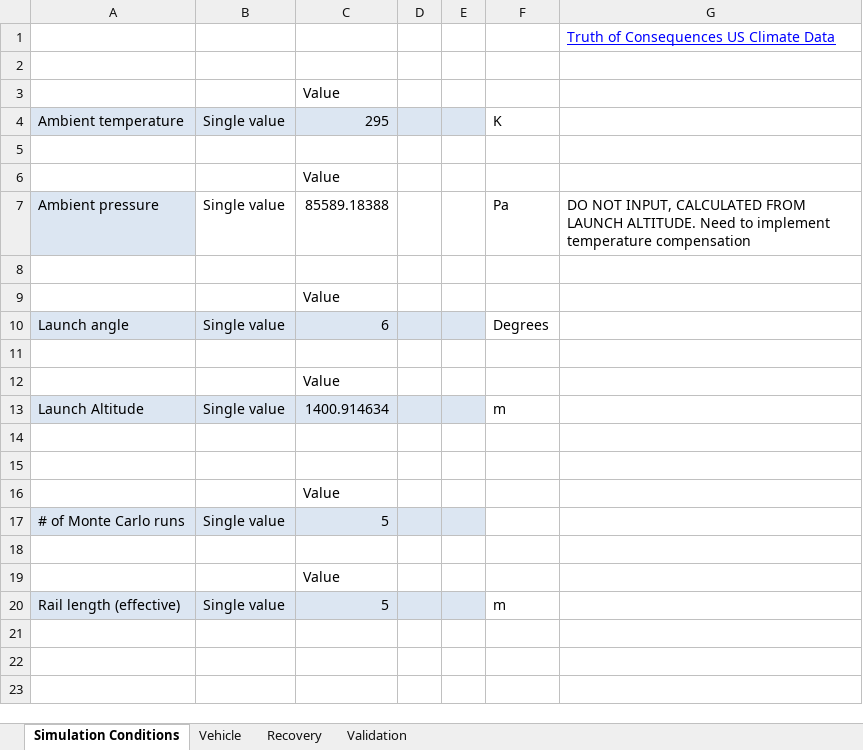
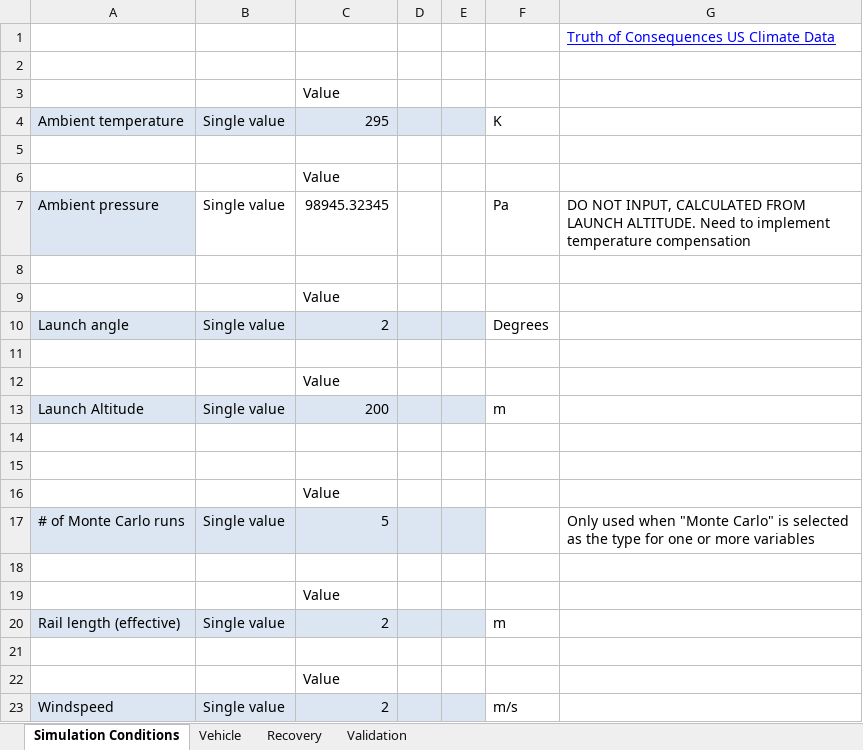
Before and after one commit to UAH-CRW/Simulation, an Excel workbook: simconfig.xlsm, sheet Simulation Conditions, drawn as a sheet; values as stored, in another font and other column widths than the file's, no borders; the diff names each change by its address in the sheet, - before the commit and + after, or states it on an @@ line.

```diff
--- a/simconfig.xlsm (sheet Simulation Conditions)
+++ b/simconfig.xlsm (sheet Simulation Conditions)
-C7: 85589.18388
+C7: 98945.32345
-C10: 6
+C10: 2
-C13: 1400.914634
+C13: 200
-G17: (empty)
+G17: Only used when "Monte Carlo" is selected as the type for one or more variables
-C20: 5
+C20: 2
+row 21: (empty)
+row 22:  |  | Value
+row 23: Windspeed | Single value | 2 |  |  | m/s
```
Also changed, not shown: sheet Recovery, 5 other files.
